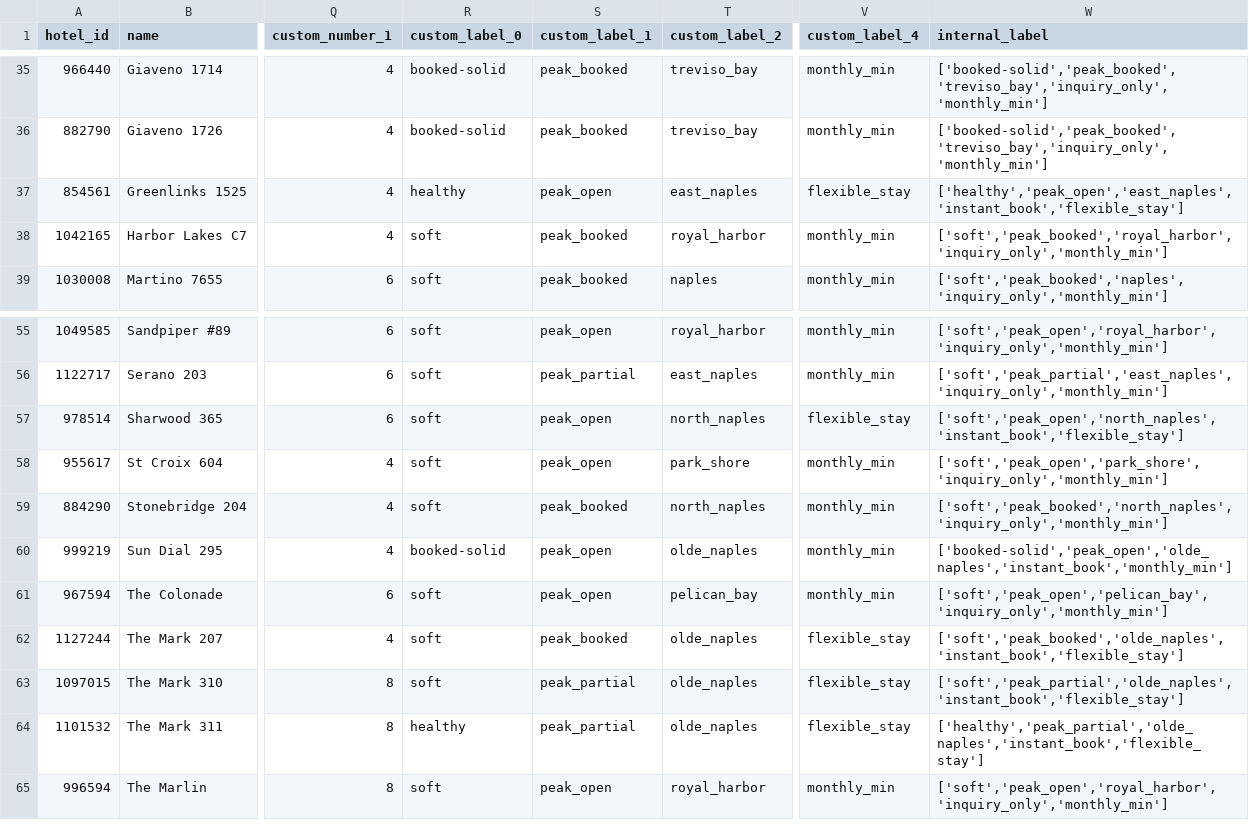
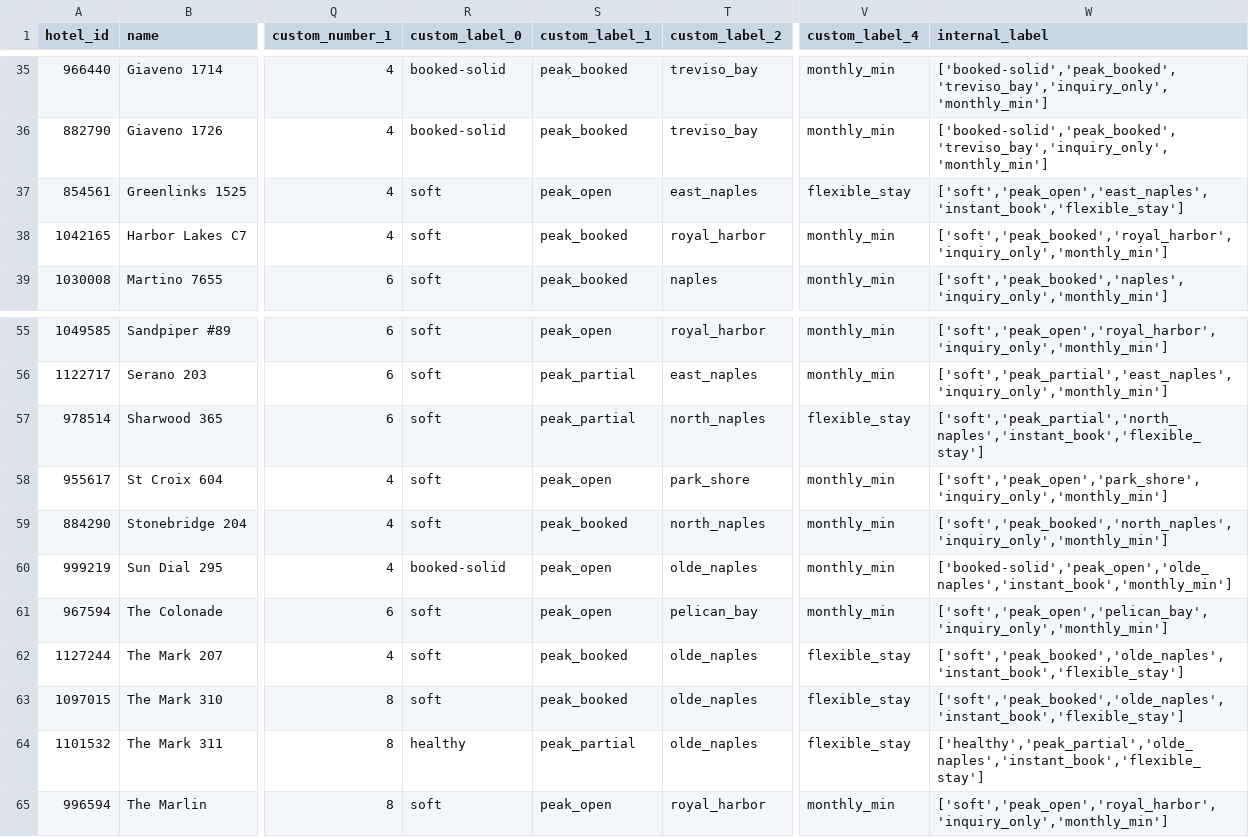
Before and after one commit to sjponsler41/nvpr-meta-feed, a CSV file: feed.csv, drawn as a sheet; only a part is shown, gaps mark what is left out; the diff names each change by its address in the sheet, - before the commit and + after, or states it on an @@ line.

Commit message:
Update feed 2026-08-17T10:54Z

```diff
--- a/feed.csv
+++ b/feed.csv
-R37 (custom_label_0): healthy
+R37 (custom_label_0): soft
-W37 (internal_label): ['healthy','peak_open','east_naples','instant_book','flexible_stay']
+W37 (internal_label): ['soft','peak_open','east_naples','instant_book','flexible_stay']
-S57 (custom_label_1): peak_open
+S57 (custom_label_1): peak_partial
-W57 (internal_label): ['soft','peak_open','north_naples','instant_book','flexible_stay']
+W57 (internal_label): ['soft','peak_partial','north_naples','instant_book','flexible_stay']
-S63 (custom_label_1): peak_partial
+S63 (custom_label_1): peak_booked
-W63 (internal_label): ['soft','peak_partial','olde_naples','instant_book','flexible_stay']
+W63 (internal_label): ['soft','peak_booked','olde_naples','instant_book','flexible_stay']
```
